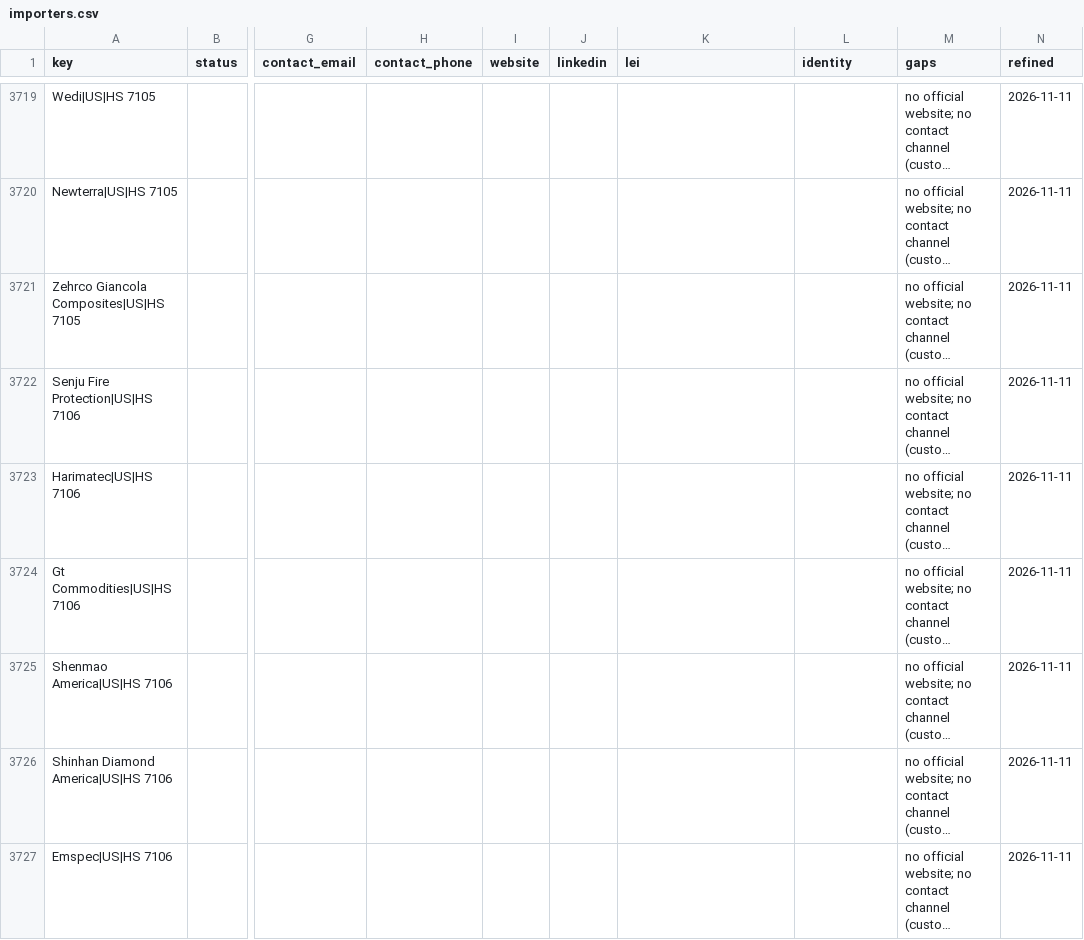
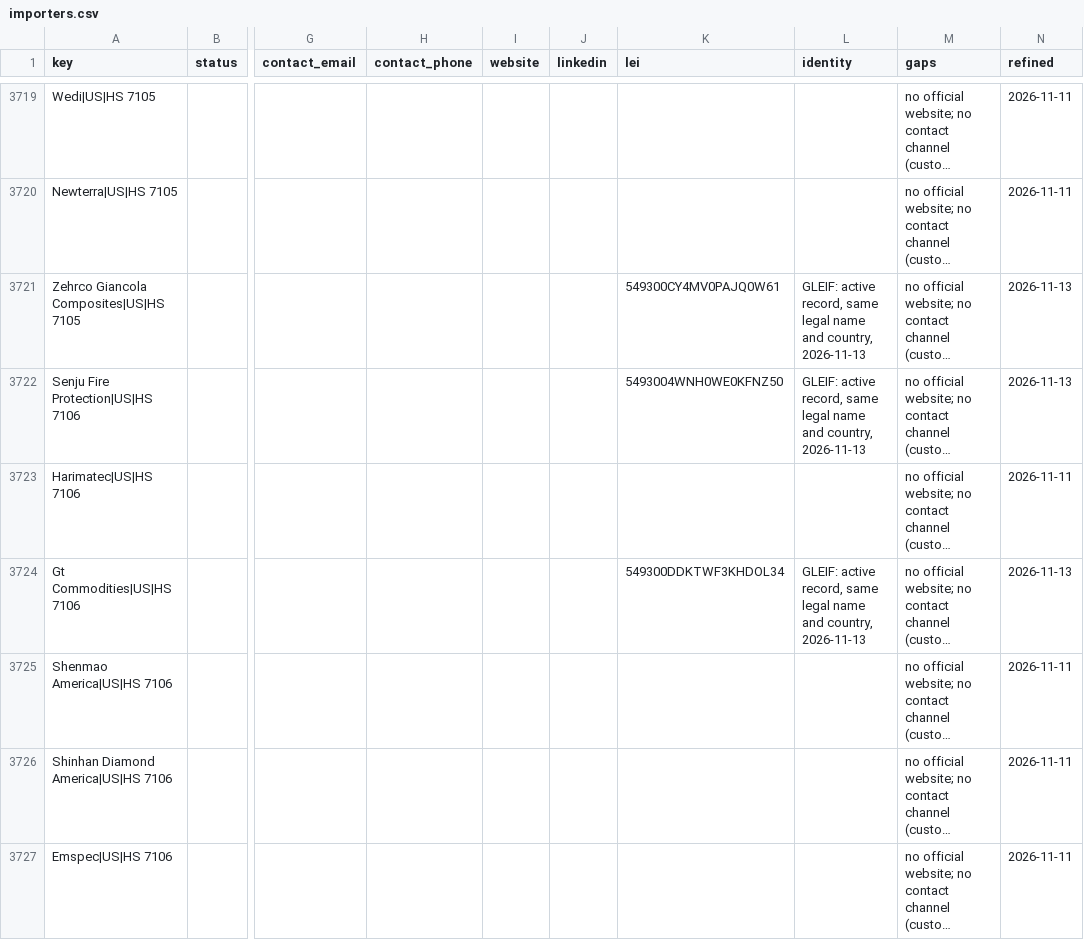
Before and after one commit to etaram/commodity-feeder, a CSV file: data/leads/refined/importers.csv, drawn as a sheet; only a part is shown, gaps mark what is left out; long unchanged cells end in …; the diff covers the shown part only; the diff names each change by its address in the sheet, - before the commit and + after, or states it on an @@ line.

```diff
--- a/data/leads/refined/importers.csv
+++ b/data/leads/refined/importers.csv
-K3721 (lei): (empty)
+K3721 (lei): 549300CY4MV0PAJQ0W61
-L3721:L3722 (identity): (empty)
+L3721:L3722 (identity): GLEIF: active record, same legal name and country, 2026-11-13
-N3721:N3722 (refined): 2026-11-11
+N3721:N3722 (refined): 2026-11-13
-K3722 (lei): (empty)
+K3722 (lei): 5493004WNH0WE0KFNZ50
-K3724 (lei): (empty)
+K3724 (lei): 549300DDKTWF3KHDOL34
-L3724 (identity): (empty)
+L3724 (identity): GLEIF: active record, same legal name and country, 2026-11-13
-N3724 (refined): 2026-11-11
+N3724 (refined): 2026-11-13
```
Also changed, not shown: 67 edited cells elsewhere in this file, data/leads/refined/tenders.csv, 1 other file.
